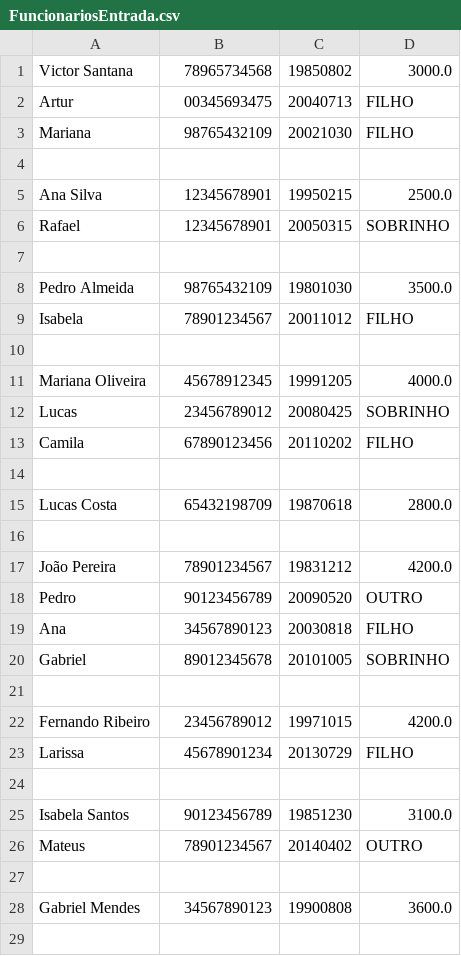
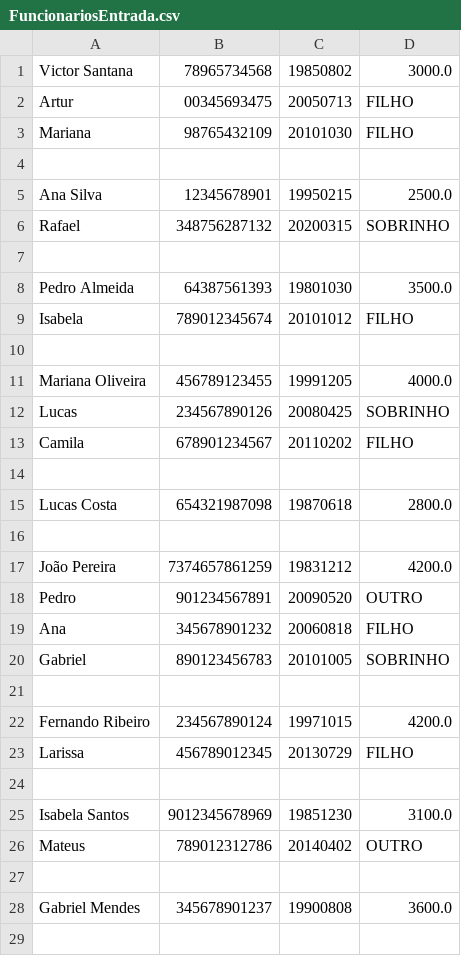
Before and after one commit to barddikytruller/Trabalhos, a CSV file: empresa/empresa/FuncionariosEntrada.csv, drawn as a sheet; only a part is shown; the diff covers the shown part only.

```diff
--- a/empresa/empresa/FuncionariosEntrada.csv
+++ b/empresa/empresa/FuncionariosEntrada.csv
@@ -2,3 +2,3 @@ Victor Santana;78965734568;19850802;3000.0
-Artur;00345693475;20040713;FILHO
-Mariana;98765432109;20021030;FILHO
+Artur;00345693475;20050713;FILHO;
+Mariana;98765432109;20101030;FILHO;
 
@@ -6,24 +6,24 @@ Ana Silva;12345678901;19950215;2500.0
-Rafael;12345678901;20050315;SOBRINHO
+Rafael;348756287132;20200315;SOBRINHO;
 
-Pedro Almeida;98765432109;19801030;3500.0
-Isabela;78901234567;20011012;FILHO
+Pedro Almeida;64387561393;19801030;3500.0;
+Isabela;789012345674;20101012;FILHO;
 
-Mariana Oliveira;45678912345;19991205;4000.0
-Lucas;23456789012;20080425;SOBRINHO
-Camila;67890123456;20110202;FILHO
+Mariana Oliveira;456789123455;19991205;4000.0;
+Lucas;234567890126;20080425;SOBRINHO;
+Camila;678901234567;20110202;FILHO;
 
-Lucas Costa;65432198709;19870618;2800.0
+Lucas Costa;654321987098;19870618;2800.0;
 
-João Pereira;78901234567;19831212;4200.0
-Pedro;90123456789;20090520;OUTRO
-Ana;34567890123;20030818;FILHO
-Gabriel;89012345678;20101005;SOBRINHO
+João Pereira;7374657861259;19831212;4200.0;
+Pedro;901234567891;20090520;OUTRO;
+Ana;345678901232;20060818;FILHO;
+Gabriel;890123456783;20101005;SOBRINHO;
 
-Fernando Ribeiro;23456789012;19971015;4200.0
-Larissa;45678901234;20130729;FILHO
+Fernando Ribeiro;234567890124;19971015;4200.0;
+Larissa;456789012345;20130729;FILHO;
 
-Isabela Santos;90123456789;19851230;3100.0
-Mateus;78901234567;20140402;OUTRO
+Isabela Santos;9012345678969;19851230;3100.0;
+Mateus;789012312786;20140402;OUTRO;
 
-Gabriel Mendes;34567890123;19900808;3600.0
+Gabriel Mendes;345678901237;19900808;3600.0;
 
```
Also changed, not shown: 13 edited cells elsewhere in this file, 5 other files.
